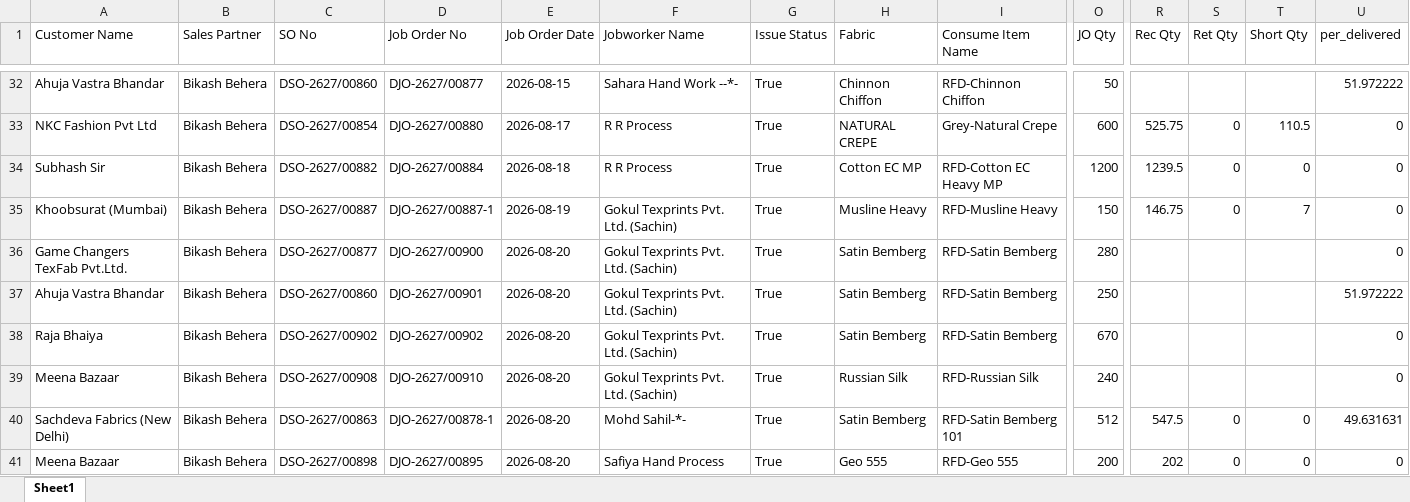
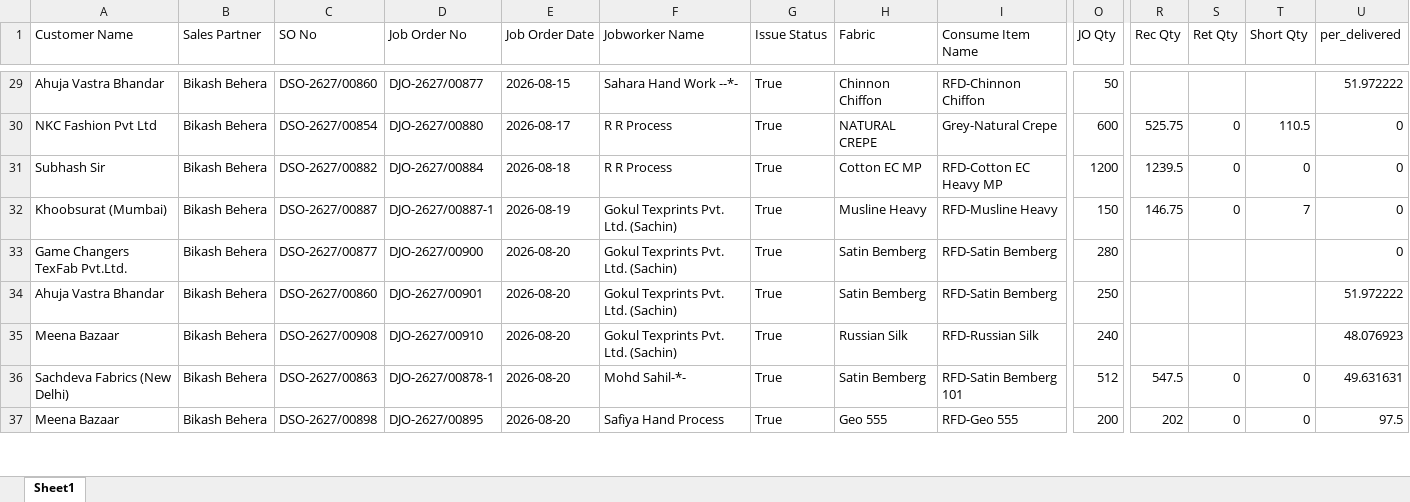
Before and after one commit to it-dineshpatil/gemini-bot, an Excel workbook: report/Bikash Behera_jobwork_report.xlsx, sheet Sheet1, drawn as a sheet; only a part is shown, gaps mark what is left out; values as stored, in another font and other column widths than the file's, no borders; removed rows and columns are numbered as before the commit, all else as after; rows hold the shown columns only; the diff covers the shown part only; the diff names each change by its address in the sheet, - before the commit and + after, or states it on an @@ line.

```diff
--- a/report/Bikash Behera_jobwork_report.xlsx (sheet Sheet1)
+++ b/report/Bikash Behera_jobwork_report.xlsx (sheet Sheet1)
-row 38: Raja Bhaiya | Bikash Behera | DSO-2627/00902 | DJO-2627/00902 | 2026-08-20 | Gokul Texprints Pvt. Ltd. (Sachin) | True | Satin Bemberg | RFD-Satin Bemberg | 670 |  |  |  | 0
-U35 (per_delivered): 0
+U35 (per_delivered): 48.076923
-U37 (per_delivered): 0
+U37 (per_delivered): 97.5
```
Also changed, not shown: 11 added rows, 5 removed rows and 18 edited cells elsewhere in this sheet, log.xlsx, 6 other files.
